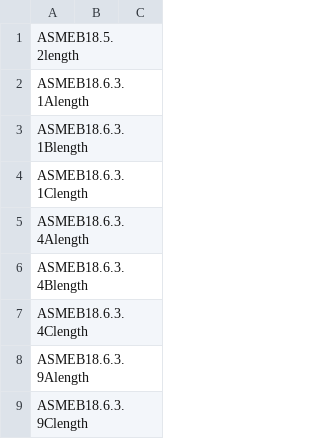
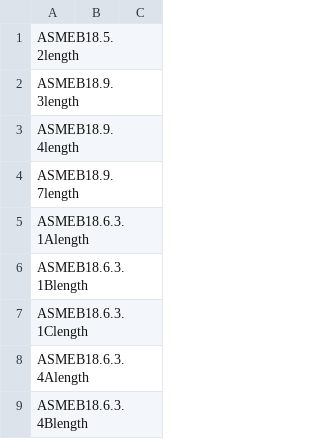
Before and after one commit to dipakatigre1234/FreeCAD_FastenersWB, a CSV file: FsData/inch_fs_length.csv, drawn as a sheet; only a part is shown; the shorter side is filled out with more unchanged rows; the diff names each change by its address in the sheet, - before the commit and + after, or states it on an @@ line.

Commit message:
added length corrections

```diff
--- a/FsData/inch_fs_length.csv
+++ b/FsData/inch_fs_length.csv
+row 2: ASMEB18.9.3length
+row 3: ASMEB18.9.4length
+row 4: ASMEB18.9.7length
```
Also changed, not shown: FsData/asmeb18.9.3.csv, 1 other file.
